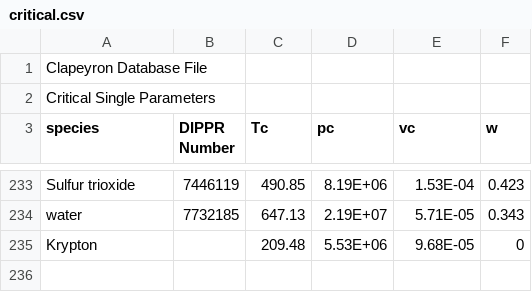
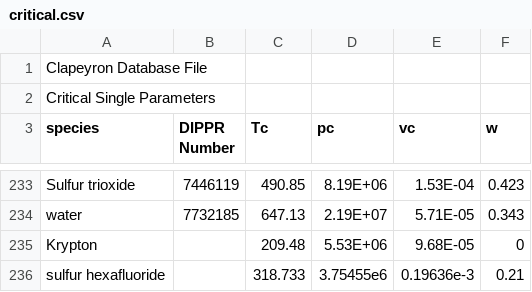
Before and after one commit to ClapeyronThermo/Clapeyron.jl, a CSV file: database/properties/critical.csv, drawn as a sheet; only a part is shown, gaps mark what is left out.

Commit message:
Update databases

```diff
--- a/database/properties/critical.csv
+++ b/database/properties/critical.csv
@@ -235 +235,2 @@ water,7732185,647.13,2.19E+07,5.71E-05,0.343
 Krypton,,209.48,5.53E+06,9.68E-05,0
+sulfur hexafluoride,,318.733,3.75455e6,0.19636e-3,0.21
```
Also changed, not shown: database/Activity/UNIFAC/PSRK/PSRK_groups.csv, database/properties/molarmass.csv, 1 other file.
